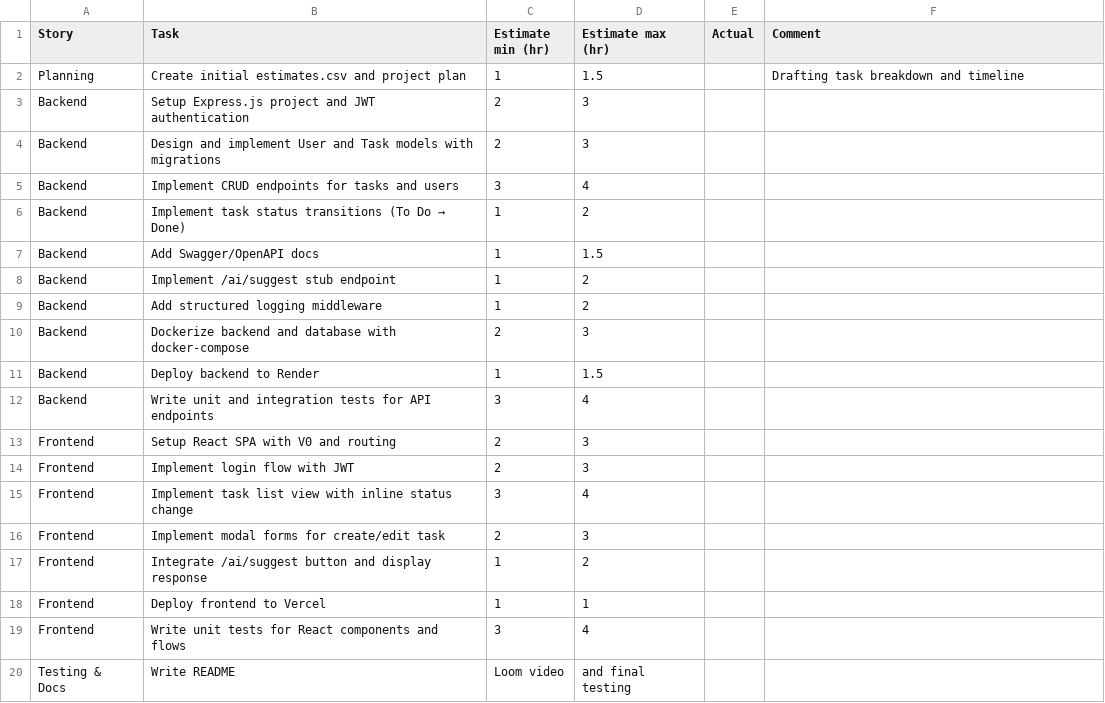
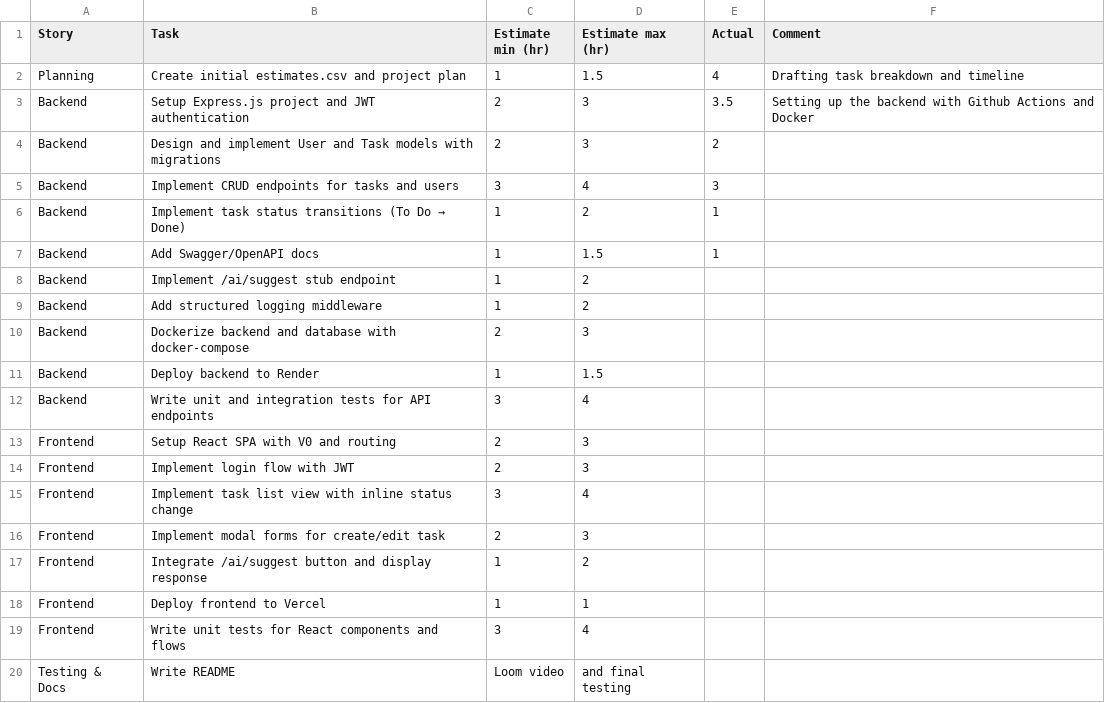
Before and after one commit to Payne680/sprintsync-backend, a CSV file: Estimates.CSV (Challenges).csv, drawn as a sheet.

```diff
--- a/Estimates.CSV (Challenges).csv
+++ b/Estimates.CSV (Challenges).csv
@@ -1,8 +1,8 @@
 Story,Task,Estimate min (hr),Estimate max (hr),Actual,Comment
-Planning,Create initial estimates.csv and project plan,1,1.5,,Drafting task breakdown and timeline
-Backend,Setup Express.js project and JWT authentication,2,3,,
-Backend,Design and implement User and Task models with migrations,2,3,,
-Backend,Implement CRUD endpoints for tasks and users,3,4,,
-Backend,Implement task status transitions (To Do → Done),1,2,,
-Backend,Add Swagger/OpenAPI docs,1,1.5,,
+Planning,Create initial estimates.csv and project plan,1,1.5,4,Drafting task breakdown and timeline
+Backend,Setup Express.js project and JWT authentication,2,3,3.5, Setting up the backend with Github Actions and Docker
+Backend,Design and implement User and Task models with migrations,2,3,2,
+Backend,Implement CRUD endpoints for tasks and users,3,4,3,
+Backend,Implement task status transitions (To Do → Done),1,2,1,
+Backend,Add Swagger/OpenAPI docs,1,1.5,1,
 Backend,Implement /ai/suggest stub endpoint,1,2,,
```
Also changed, not shown: 3 other files.
